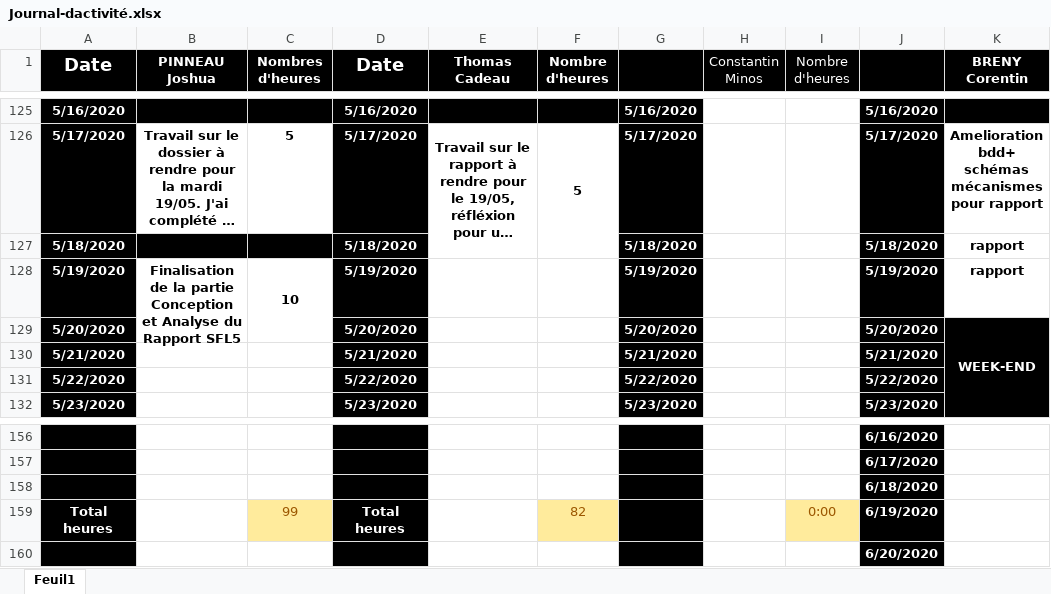
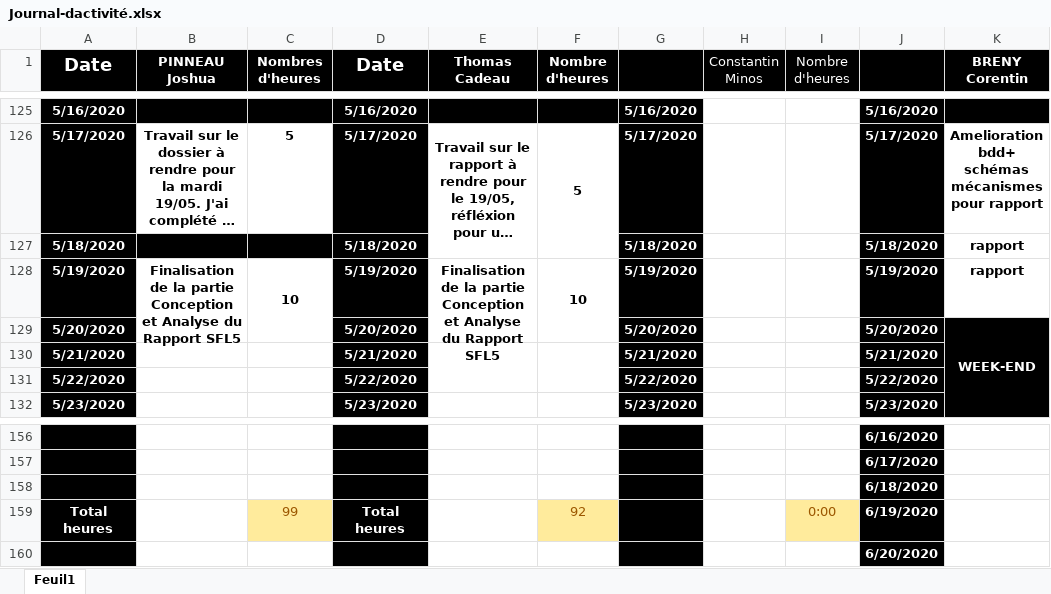
Before and after one commit to corentin-breny/Systeme_Escape_Game_13emePorte, an Excel workbook: Journal d'activité/Journal-dactivité.xlsx, sheet Feuil1, drawn as a sheet; only a part is shown, gaps mark what is left out; long unchanged cells end in …; values as stored, in another font and other column widths than the file's, no borders; the diff names each change by its address in the sheet, - before the commit and + after, or states it on an @@ line.

Commit message:
journal d'activité

```diff
--- a/Journal d'activité/Journal-dactivité.xlsx (sheet Feuil1)
+++ b/Journal d'activité/Journal-dactivité.xlsx (sheet Feuil1)
-E128 (Thomas Cadeau): (empty)
+E128 (Thomas Cadeau): Finalisation de la partie Conception et Analyse du Rapport SFL5
+E128:E129 merged
-F128 (Nombre d'heures): (empty)
+F128 (Nombre d'heures): 10
+F128:F129 merged
+E130:E131 merged
+F130:F131 merged
-F159 (Nombre d'heures): 82
+F159 (Nombre d'heures): 92
```
